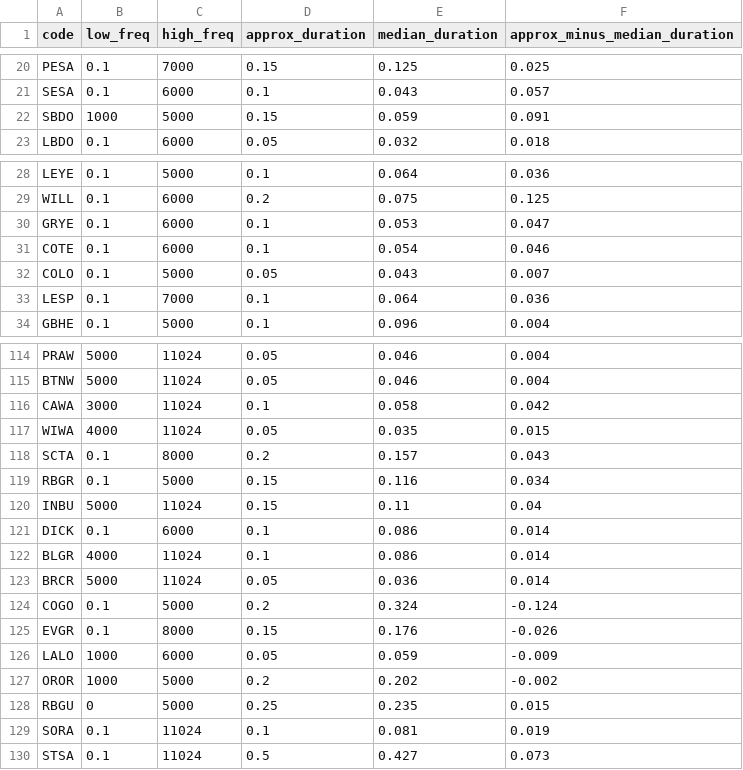
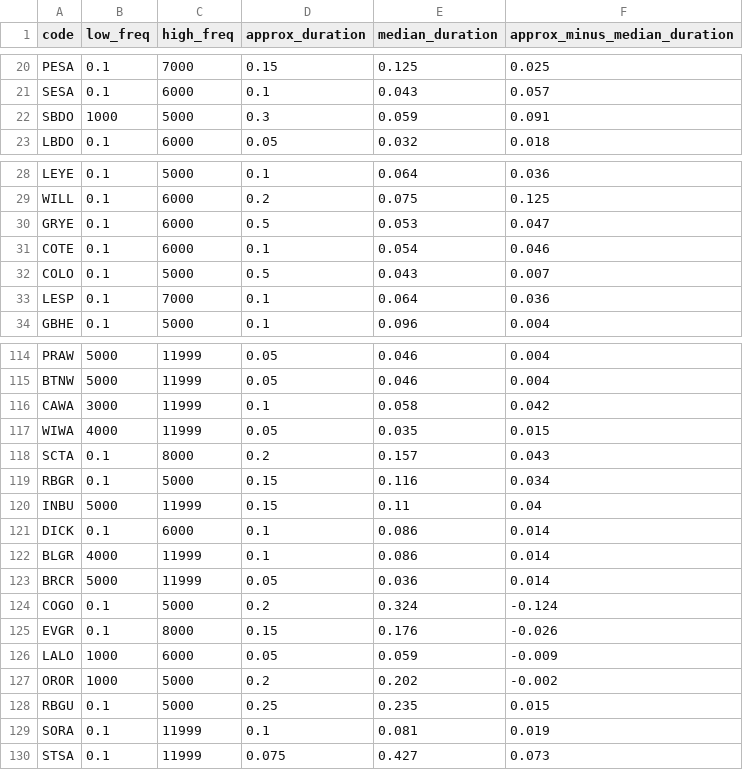
Before and after one commit to rhine3/nocturnalflightcalls.com, a CSV file: code/freqs_and_durations_manual_edits.csv, drawn as a sheet; only a part is shown, gaps mark what is left out; the diff covers the shown part only; the diff names each change by its address in the sheet, - before the commit and + after, or states it on an @@ line.

```diff
--- a/code/freqs_and_durations_manual_edits.csv
+++ b/code/freqs_and_durations_manual_edits.csv
-D22 (approx_duration): 0.15
+D22 (approx_duration): 0.3
-D30 (approx_duration): 0.1
+D30 (approx_duration): 0.5
-D32 (approx_duration): 0.05
+D32 (approx_duration): 0.5
-C114:C117 (high_freq): 11024
+C114:C117 (high_freq): 11999
-C120 (high_freq): 11024
+C120 (high_freq): 11999
-C122:C123 (high_freq): 11024
+C122:C123 (high_freq): 11999
-B128 (low_freq): 0
+B128 (low_freq): 0.1
-C129:C130 (high_freq): 11024
+C129:C130 (high_freq): 11999
-D130 (approx_duration): 0.5
+D130 (approx_duration): 0.075
```
Also changed, not shown: 3 added rows, 3 removed rows and 53 edited cells elsewhere in this file.
